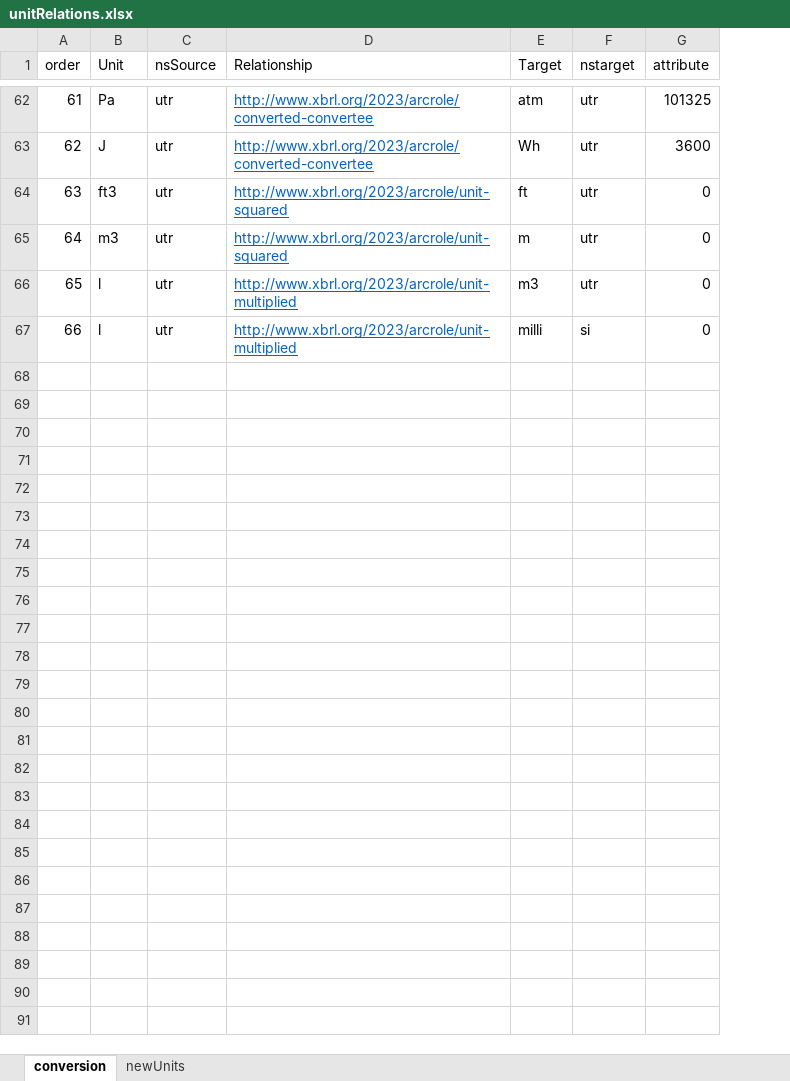
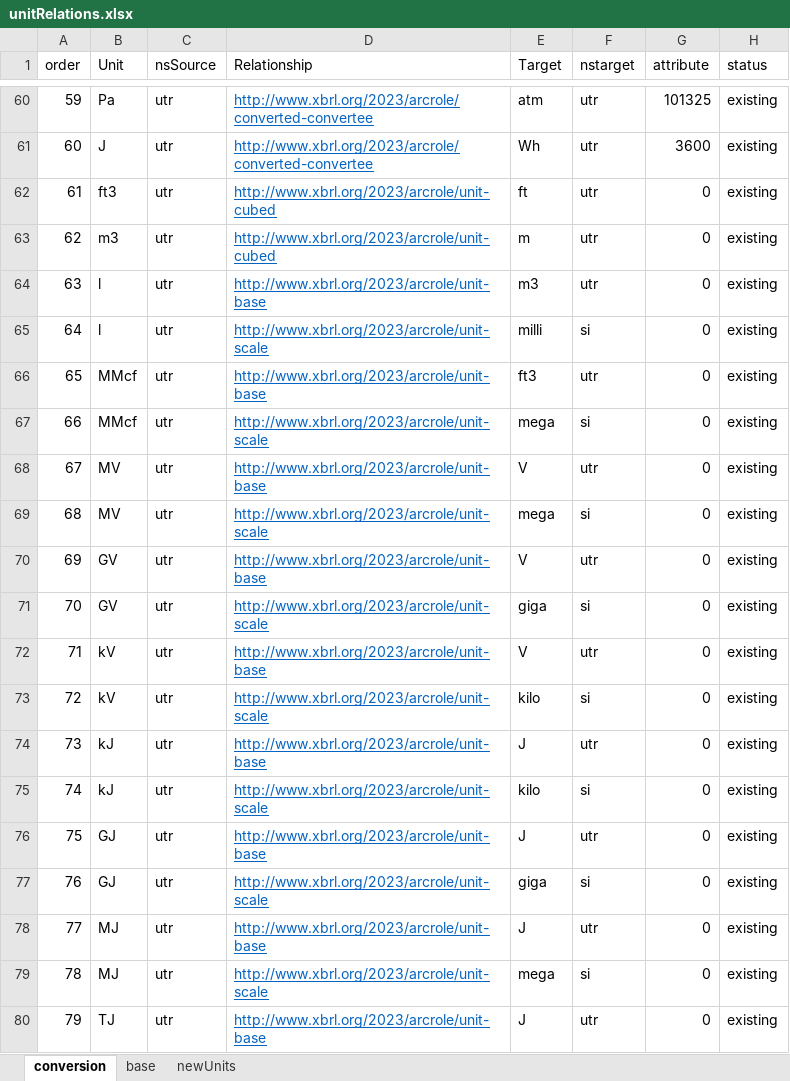
Before and after one commit to xbrlus/xule, an Excel workbook: unitTests/source/xodel/unitRelations.xlsx, sheet conversion, drawn as a sheet; only a part is shown, gaps mark what is left out; values as stored, in another font and other column widths than the file's, no borders; addresses are those after the commit; the diff covers the shown part only; the diff names each change by its address in the sheet, - before the commit and + after, or states it on an @@ line.

```diff
--- a/unitTests/source/xodel/unitRelations.xlsx (sheet conversion)
+++ b/unitTests/source/xodel/unitRelations.xlsx (sheet conversion)
+sheet tab: base
+column H (status), rows 60-65: all existing
@@ column A (order) renumbered between rows 53 and 65 @@
-D62:D63 (Relationship): http://www.xbrl.org/2023/arcrole/unit-squared
+D62:D63 (Relationship): http://www.xbrl.org/2023/arcrole/unit-cubed
-D64 (Relationship): http://www.xbrl.org/2023/arcrole/unit-multiplied
+D64 (Relationship): http://www.xbrl.org/2023/arcrole/unit-base
-D65 (Relationship): http://www.xbrl.org/2023/arcrole/unit-multiplied
+D65 (Relationship): http://www.xbrl.org/2023/arcrole/unit-scale
+row 66: 65 | MMcf | utr | http://www.xbrl.org/2023/arcrole/unit-base | ft3 | utr | 0 | existing
+row 67: 66 | MMcf | utr | http://www.xbrl.org/2023/arcrole/unit-scale | mega | si | 0 | existing
+row 68: 67 | MV | utr | http://www.xbrl.org/2023/arcrole/unit-base | V | utr | 0 | existing
+row 69: 68 | MV | utr | http://www.xbrl.org/2023/arcrole/unit-scale | mega | si | 0 | existing
+row 70: 69 | GV | utr | http://www.xbrl.org/2023/arcrole/unit-base | V | utr | 0 | existing
+row 71: 70 | GV | utr | http://www.xbrl.org/2023/arcrole/unit-scale | giga | si | 0 | existing
+row 72: 71 | kV | utr | http://www.xbrl.org/2023/arcrole/unit-base | V | utr | 0 | existing
+row 73: 72 | kV | utr | http://www.xbrl.org/2023/arcrole/unit-scale | kilo | si | 0 | existing
+row 74: 73 | kJ | utr | http://www.xbrl.org/2023/arcrole/unit-base | J | utr | 0 | existing
+row 75: 74 | kJ | utr | http://www.xbrl.org/2023/arcrole/unit-scale | kilo | si | 0 | existing
+row 76: 75 | GJ | utr | http://www.xbrl.org/2023/arcrole/unit-base | J | utr | 0 | existing
+row 77: 76 | GJ | utr | http://www.xbrl.org/2023/arcrole/unit-scale | giga | si | 0 | existing
+row 78: 77 | MJ | utr | http://www.xbrl.org/2023/arcrole/unit-base | J | utr | 0 | existing
+row 79: 78 | MJ | utr | http://www.xbrl.org/2023/arcrole/unit-scale | mega | si | 0 | existing
+row 80: 79 | TJ | utr | http://www.xbrl.org/2023/arcrole/unit-base | J | utr | 0 | existing
```
Also changed, not shown: 47 added rows, 2 removed rows and 4 edited cells elsewhere in this sheet, 37 other files.
